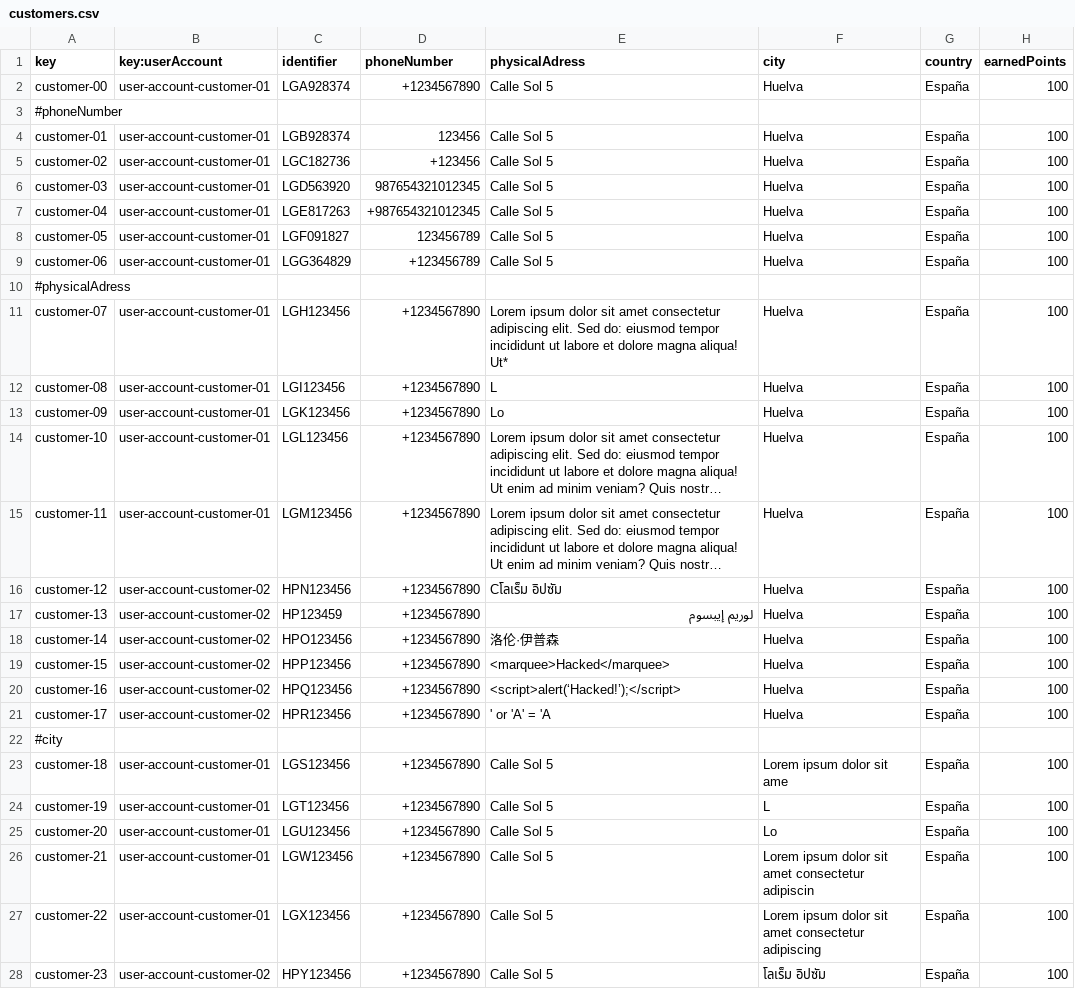
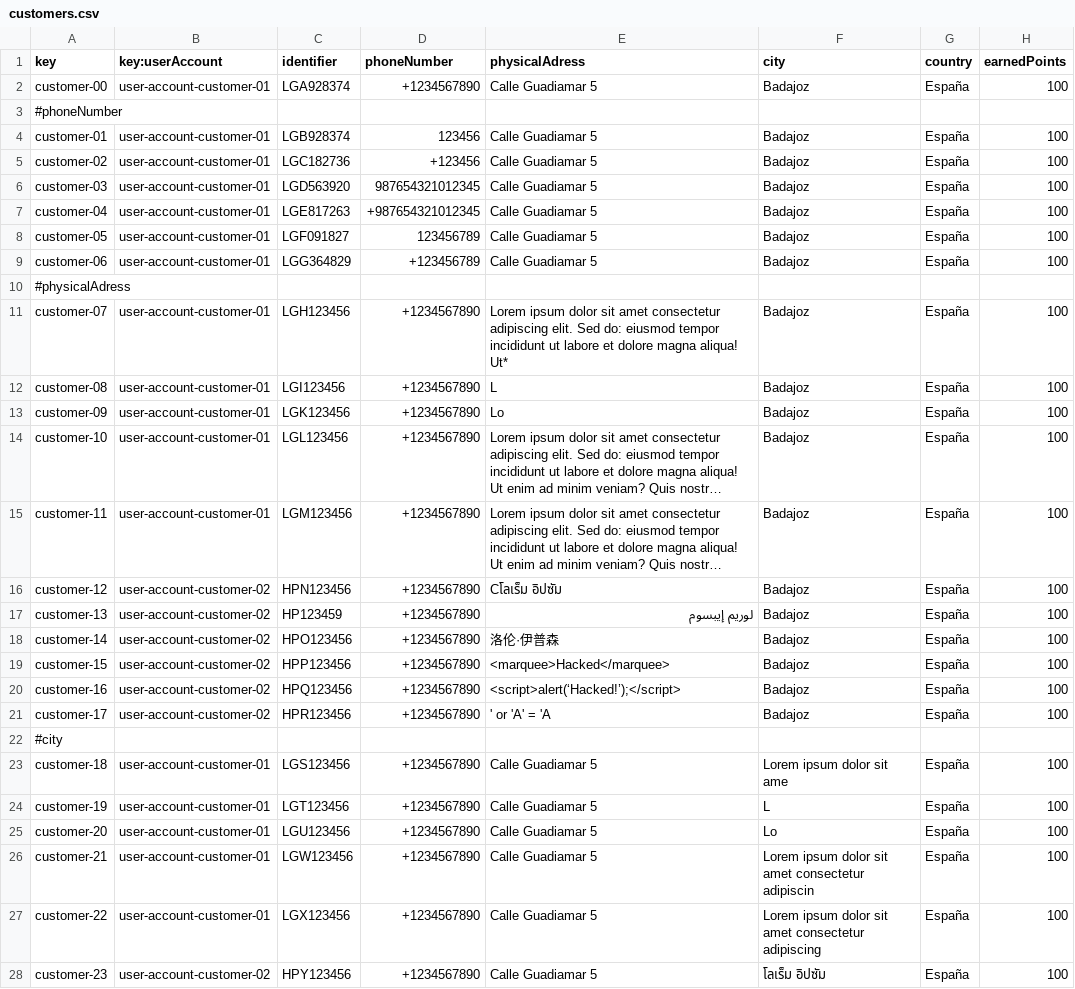
Before and after one commit to DP2-C1-049/D04, a CSV file: src/main/resources/WEB-INF/data/sample/customers.csv, drawn as a sheet; only a part is shown; long unchanged cells end in …; the diff covers the shown part only; the diff names each change by its address in the sheet, - before the commit and + after, or states it on an @@ line.

```diff
--- a/src/main/resources/WEB-INF/data/sample/customers.csv
+++ b/src/main/resources/WEB-INF/data/sample/customers.csv
-E2 (physicalAdress): Calle Sol 5
+E2 (physicalAdress): Calle Guadiamar 5
-F2 (city): Huelva
+F2 (city): Badajoz
-E4:E9 (physicalAdress): Calle Sol 5
+E4:E9 (physicalAdress): Calle Guadiamar 5
-F4:F9 (city): Huelva
+F4:F9 (city): Badajoz
-F11:F21 (city): Huelva
+F11:F21 (city): Badajoz
-E23:E28 (physicalAdress): Calle Sol 5
+E23:E28 (physicalAdress): Calle Guadiamar 5
```
Also changed, not shown: 39 edited cells elsewhere in this file, src/main/resources/WEB-INF/data/sample/claim.csv, src/main/resources/WEB-INF/data/sample/involves.csv, 3 other files.
